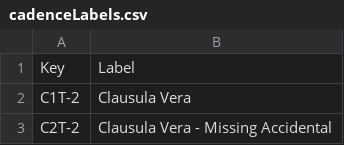
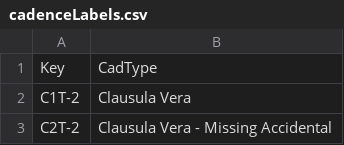
Before and after one commit to HCDigitalScholarship/intervals, a CSV file: data/cadences/cadenceLabels.csv, drawn as a sheet; only a part is shown.

Commit message:
Change table col name
Also remove unneeded lines.

```diff
--- a/data/cadences/cadenceLabels.csv
+++ b/data/cadences/cadenceLabels.csv
@@ -1,2 +1,2 @@
-Key,Label
+Key,CadType
 C1T-2,Clausula Vera
```
Also changed, not shown: 1 other file.
